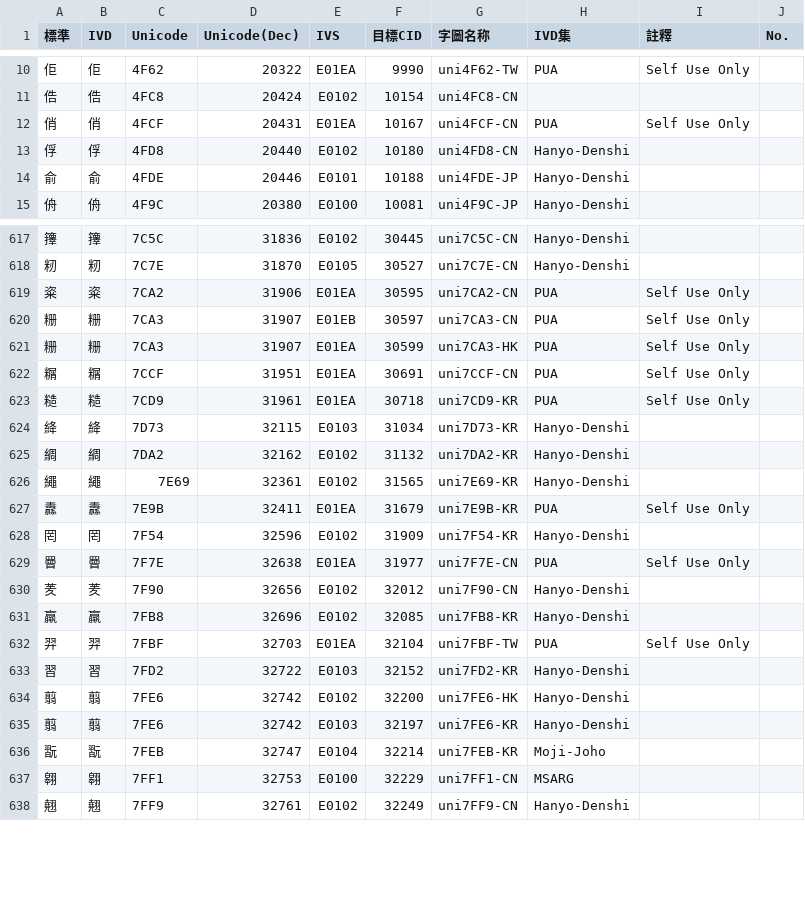
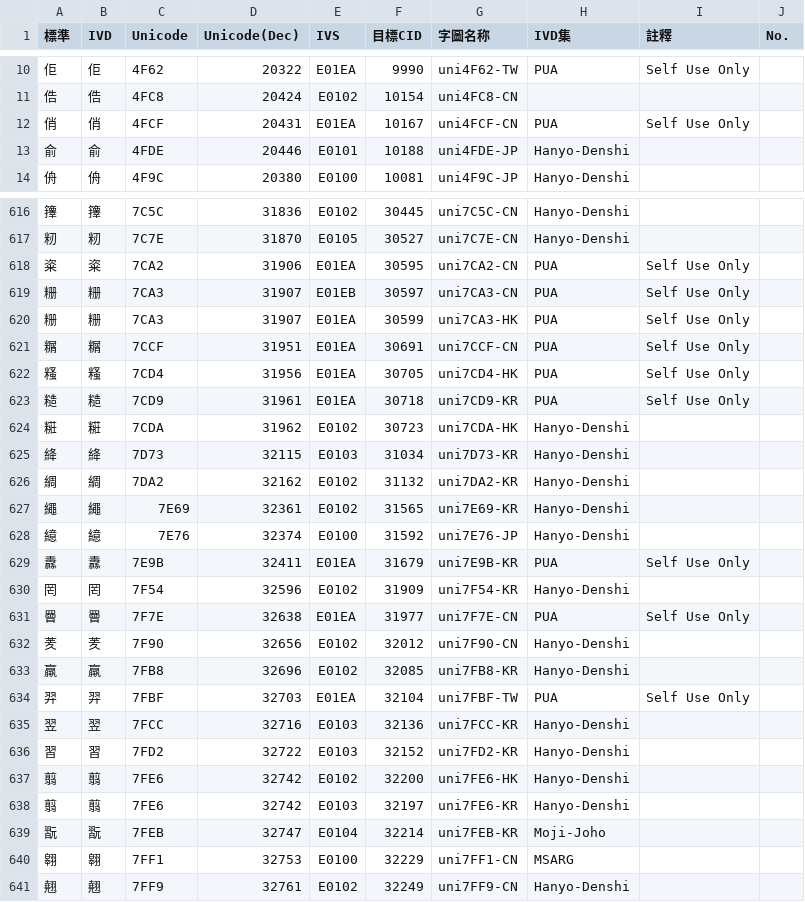
Before and after one commit to ChiuMing-Neko/ChiuKongGothic, a CSV file: Other/IVD_Ext.csv, drawn as a sheet; only a part is shown, gaps mark what is left out; removed rows and columns are numbered as before the commit, all else as after; the diff names each change by its address in the sheet, - before the commit and + after, or states it on an @@ line.

```diff
--- a/Other/IVD_Ext.csv
+++ b/Other/IVD_Ext.csv
-row 13: 俘 | 俘 | 4FD8 | 20440 | E0102 | 10180 | uni4FD8-CN | Hanyo-Denshi
+row 622: 糔 | 糔 | 7CD4 | 31956 | E01EA | 30705 | uni7CD4-HK | PUA | Self Use Only
+row 624: 糚 | 糚 | 7CDA | 31962 | E0102 | 30723 | uni7CDA-HK | Hanyo-Denshi
+row 628: 繶 | 繶 | 7E76 | 32374 | E0100 | 31592 | uni7E76-JP | Hanyo-Denshi
+row 635: 翌 | 翌 | 7FCC | 32716 | E0103 | 32136 | uni7FCC-KR | Hanyo-Denshi
```
Also changed, not shown: Other/CMap-Overwritten.csv, Other/CMap-Overwritten_M.csv, 4 other files.
